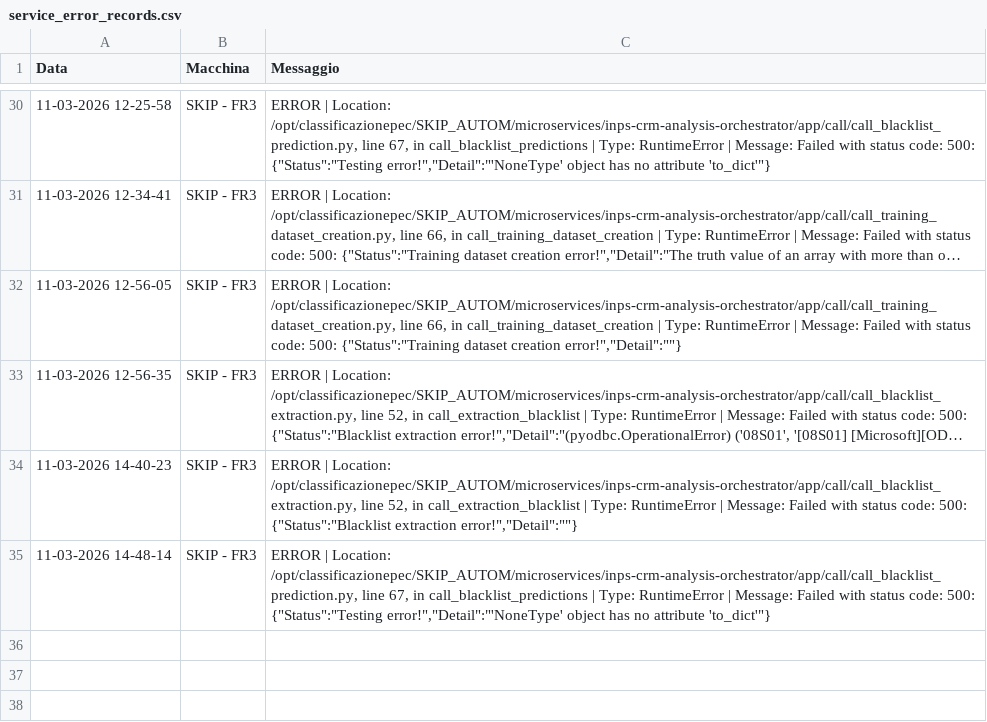
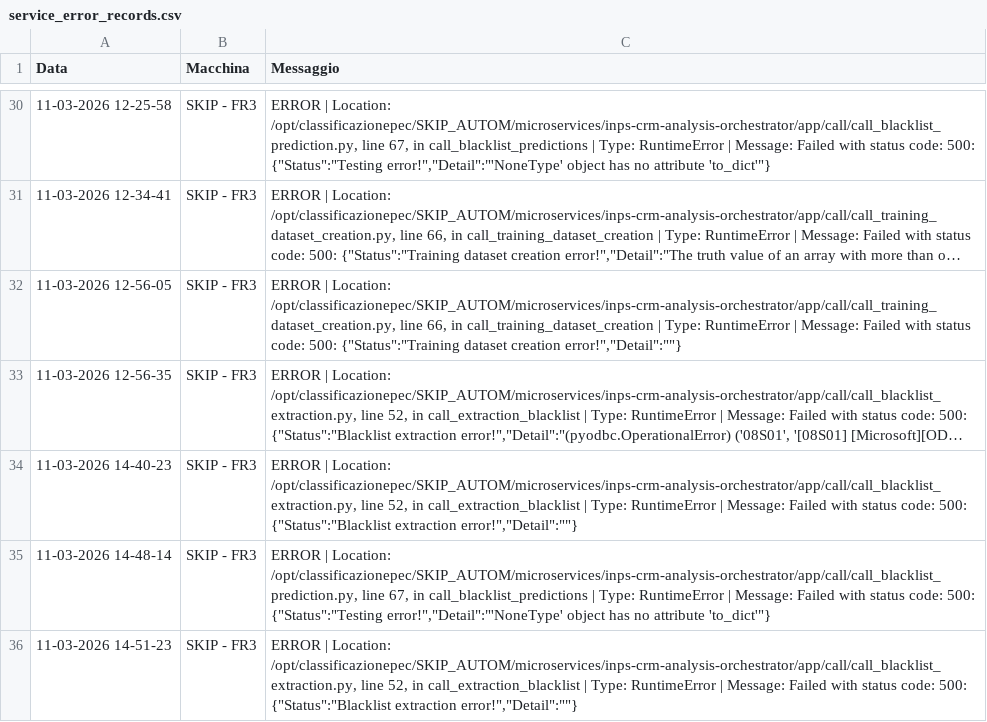
Before and after one commit to SkipAlarm/SkipAutomationAlarm, a CSV file: service_error_records.csv, drawn as a sheet; only a part is shown, gaps mark what is left out; long unchanged cells end in ….

Commit message:
Server error logged from SKIP - FR3

```diff
--- a/service_error_records.csv
+++ b/service_error_records.csv
@@ -35 +35,2 @@ Data, Macchina, Messaggio
 11-03-2026 14-48-14,SKIP - FR3,"ERROR | Location: /opt/classificazionepec/SKIP_AUTOM/microservices/inps-crm-analysis-orchestrator/app/call/call_blacklist_prediction.py, line 67, in call_blacklist_predictions | Type: RuntimeError | Message: Failed with status code: 500: {""Status"":""Testing error!"",""Detail"":""'NoneType' object has no attribute 'to_dict'""}"
+11-03-2026 14-51-23,SKIP - FR3,"ERROR | Location: /opt/classificazionepec/SKIP_AUTOM/microservices/inps-crm-analysis-orchestrator/app/call/call_blacklist_extraction.py, line 52, in call_extraction_blacklist | Type: RuntimeError | Message: Failed with status code: 500: {""Status"":""Blacklist extraction error!"",""Detail"":""""}"
```
